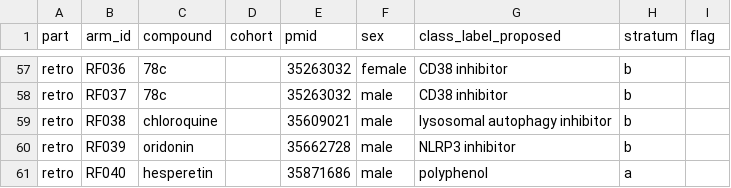
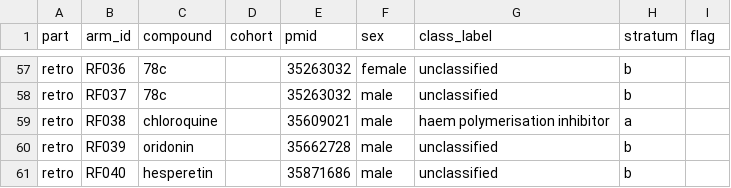
Before and after one commit to astra-longevity/Astra, a CSV file: research/metric/v0/split.csv, drawn as a sheet; only a part is shown, gaps mark what is left out; the diff covers the shown part only; the diff names each change by its address in the sheet, - before the commit and + after, or states it on an @@ line.

Commit message:
R-Metric v0 follow-up: scripted class_label join + provisional strata re-derive, DRiDO map, zenodo row (#183)
- join-class-labels.rb: scripted join of class_label from class-labels.yaml (keyed on compound), and re-derivation of a/b/c stratum per A28 rule (G144): c=combination/sex-transfer; a=real class with >=1 train arm; b=else. Tag stays in flag, never in stratum (A65 #144). Idempotent.
- Provisional run (train-classes file from A71 pending, A28 option a): every real class provisionally present -> stratum a 32->16, b 26->42, c 2->2, 30 arms moved. split-proposal.md flags the a/b split as provisional and documents the rule.
- split.csv: class_label column filled, header renamed from class_label_proposed.
- split-proposal.md: hand class table replaced by a pointer to class-labels.yaml.
- axes.md: DRiDO trait->axis map (test 4 / O5), H9 scores function not count, H4 autophagy flux; I-2 updated.
- test1-design.md: DRiDO named as test-4/O5 dataset with limits.
- manual-downloads.csv: zenodo SLAM row (agent A70).

```diff
--- a/research/metric/v0/split.csv
+++ b/research/metric/v0/split.csv
-G1: class_label_proposed
+G1: class_label
-G57:G58 (class_label): CD38 inhibitor
+G57:G58 (class_label): unclassified
-G59 (class_label): lysosomal autophagy inhibitor
+G59 (class_label): haem polymerisation inhibitor
-H59 (stratum): b
+H59 (stratum): a
-G60 (class_label): NLRP3 inhibitor
+G60 (class_label): unclassified
-G61 (class_label): polyphenol
+G61 (class_label): unclassified
-H61 (stratum): a
+H61 (stratum): b
```
Also changed, not shown: 67 edited cells elsewhere in this file, research/metric/v0/manual-downloads.csv, 4 other files.
